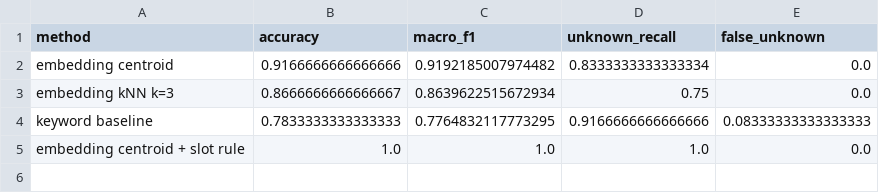
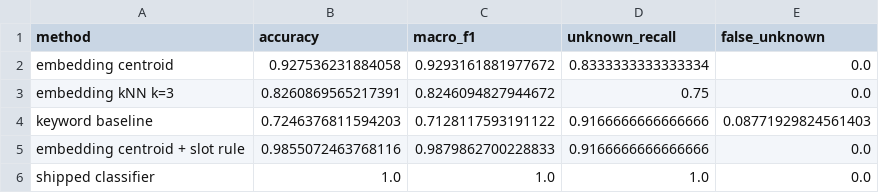
Before and after one commit to sgtaziz/IRS-PM-2026-08-17-ISFT-GRP-16-AnchorAI, a CSV file: SystemCode/notebooks/results/c4_intent_eval.csv, drawn as a sheet.

```diff
--- a/SystemCode/notebooks/results/c4_intent_eval.csv
+++ b/SystemCode/notebooks/results/c4_intent_eval.csv
@@ -1,5 +1,6 @@
 method,accuracy,macro_f1,unknown_recall,false_unknown
-embedding centroid,0.9166666666666666,0.9192185007974482,0.8333333333333334,0.0
-embedding kNN k=3,0.8666666666666667,0.8639622515672934,0.75,0.0
-keyword baseline,0.7833333333333333,0.7764832117773295,0.9166666666666666,0.08333333333333333
-embedding centroid + slot rule,1.0,1.0,1.0,0.0
+embedding centroid,0.927536231884058,0.9293161881977672,0.8333333333333334,0.0
+embedding kNN k=3,0.8260869565217391,0.8246094827944672,0.75,0.0
+keyword baseline,0.7246376811594203,0.7128117593191122,0.9166666666666666,0.08771929824561403
+embedding centroid + slot rule,0.9855072463768116,0.9879862700228833,0.9166666666666666,0.0
+shipped classifier,1.0,1.0,1.0,0.0
```
Also changed, not shown: SystemCode/notebooks/results/c4_intent_test_predictions.csv, 3 other files.
